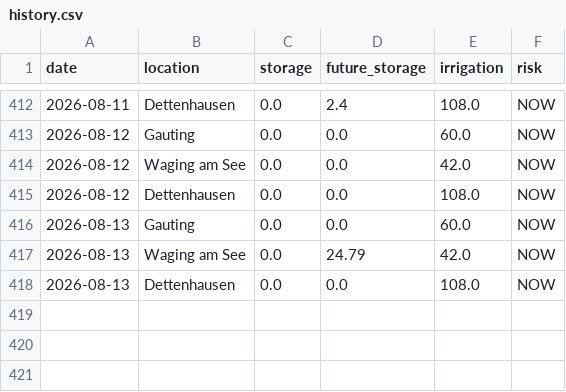
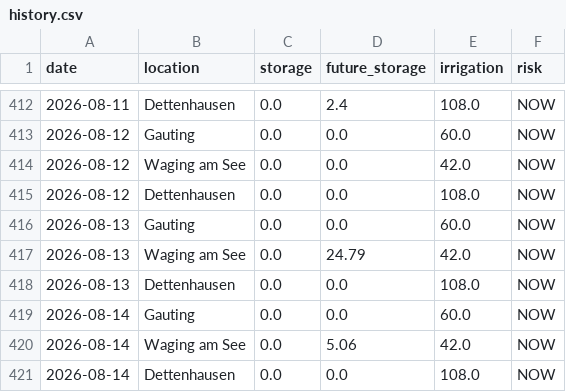
Before and after one commit to molitor76-creator/tree-drought-monitor, a CSV file: data/history.csv, drawn as a sheet; only a part is shown, gaps mark what is left out; the diff names each change by its address in the sheet, - before the commit and + after, or states it on an @@ line.

Commit message:
Automated update

```diff
--- a/data/history.csv
+++ b/data/history.csv
+row 419: 2026-08-14 | Gauting | 0.0 | 0.0 | 60.0 | NOW
+row 420: 2026-08-14 | Waging am See | 0.0 | 5.06 | 42.0 | NOW
+row 421: 2026-08-14 | Dettenhausen | 0.0 | 0.0 | 108.0 | NOW
```
